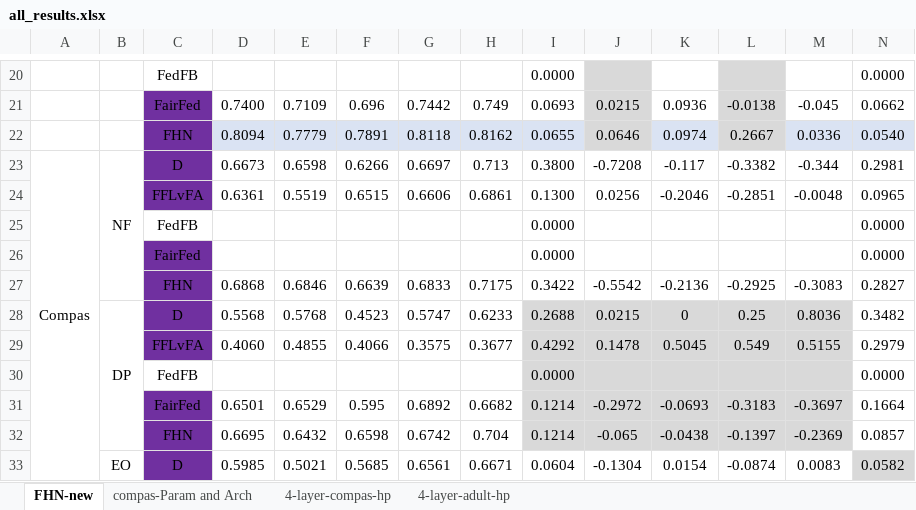
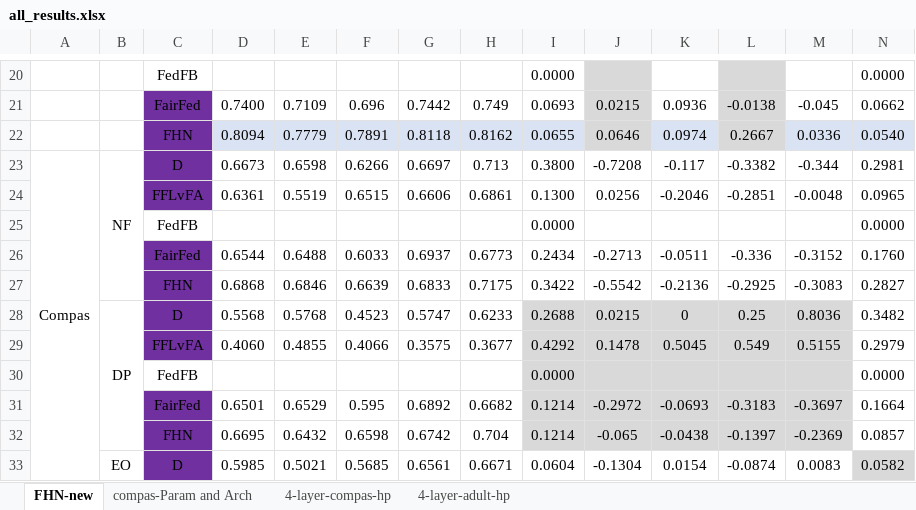
Before and after one commit to alycia-noel/Robust-PFL-Under-Fairness-Heterogeneity, an Excel workbook: experiments/all_results.xlsx, sheet FHN-new, drawn as a sheet; only a part is shown, gaps mark what is left out; values as stored, in another font and other column widths than the file's, no borders; removed rows and columns are numbered as before the commit, all else as after; rows hold the shown columns only; the diff names each change by its address in the sheet, - before the commit and + after, or states it on an @@ line.

```diff
--- a/experiments/all_results.xlsx (sheet FHN-new)
+++ b/experiments/all_results.xlsx (sheet FHN-new)
-row 26:  |  | FairFed |  |  |  |  |  | 0.0000 |  |  |  |  | 0.0000
+row 26:  |  | FairFed | 0.6544 | 0.6488 | 0.6033 | 0.6937 | 0.6773 | 0.2434 | -0.2713 | -0.0511 | -0.336 | -0.3152 | 0.1760
```
Also changed, not shown: 2 other files.
